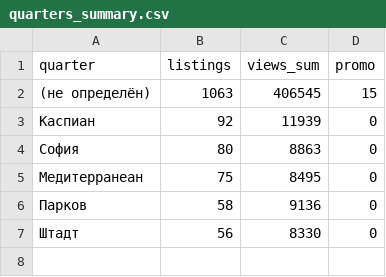
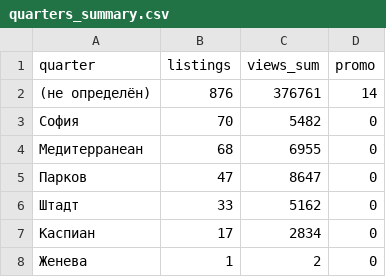
Before and after one commit to antonina-katlinskaya/realt-collector, a CSV file: data/analytics/quarters_summary.csv, drawn as a sheet.

```diff
--- a/data/analytics/quarters_summary.csv
+++ b/data/analytics/quarters_summary.csv
@@ -1,7 +1,8 @@
 quarter,listings,views_sum,promo
-(не определён),1063,406545,15
-Каспиан,92,11939,0
-София,80,8863,0
-Медитерранеан,75,8495,0
-Парков,58,9136,0
-Штадт,56,8330,0
+(не определён),876,376761,14
+София,70,5482,0
+Медитерранеан,68,6955,0
+Парков,47,8647,0
+Штадт,33,5162,0
+Каспиан,17,2834,0
+Женева,1,2,0
```
Also changed, not shown: data/analytics/agents_summary.csv, 16 other files.
